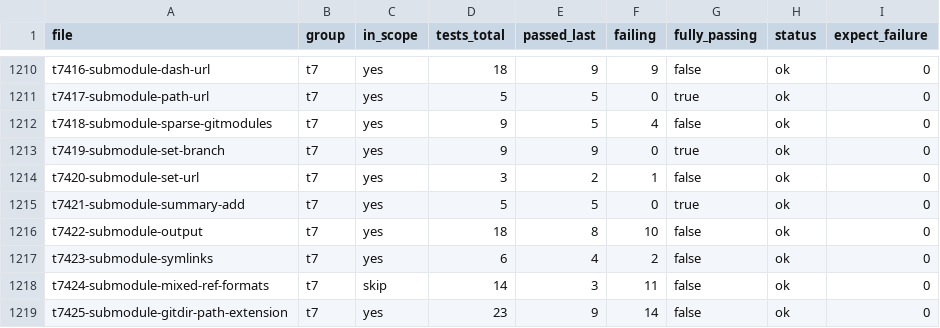
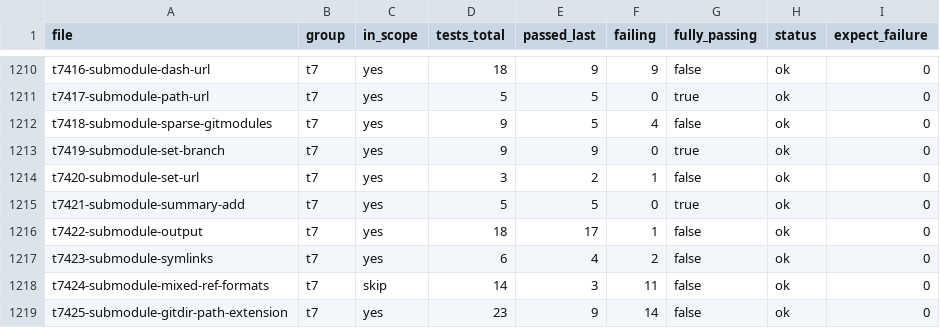
Before and after one commit to schacon/grit, a CSV file: data/test-files.csv, drawn as a sheet; only a part is shown, gaps mark what is left out.

Commit message:
fix: t7422 submodule output (fetch, status, harness)
- Fetch: mark FETCH_HEAD for-merge for glob refspecs when HEAD is detached
  (submodule pull); require symbolic HEAD for merge-config path
- Submodule status: match git submodule--helper dirty/index OID rules; load
  each repo index once for recursive status; flush stdout per line
- Checkout: skip gitlink worktree work when no .git/modules/<path>/HEAD
- Reset: avoid remove_dir_all on empty gitlink placeholder dirs
- test-lib: merge test_oid_cache into upstream variables; remove duplicate
  test_seq that broke test_seq -f; append cache entries across calls

Note: t7422 test 18 (SIGPIPE) still failing in harness (17/18); needs follow-up.


Co-authored-by: Scott Chacon <schacon@gmail.com>

```diff
--- a/data/test-files.csv
+++ b/data/test-files.csv
@@ -1215,3 +1215,3 @@ t7420-submodule-set-url	t7	yes	3	2	1	false	ok	0
 t7421-submodule-summary-add	t7	yes	5	5	0	true	ok	0
-t7422-submodule-output	t7	yes	18	8	10	false	ok	0
+t7422-submodule-output	t7	yes	18	17	1	false	ok	0
 t7423-submodule-symlinks	t7	yes	6	4	2	false	ok	0
```
Also changed, not shown: 8 other files.
